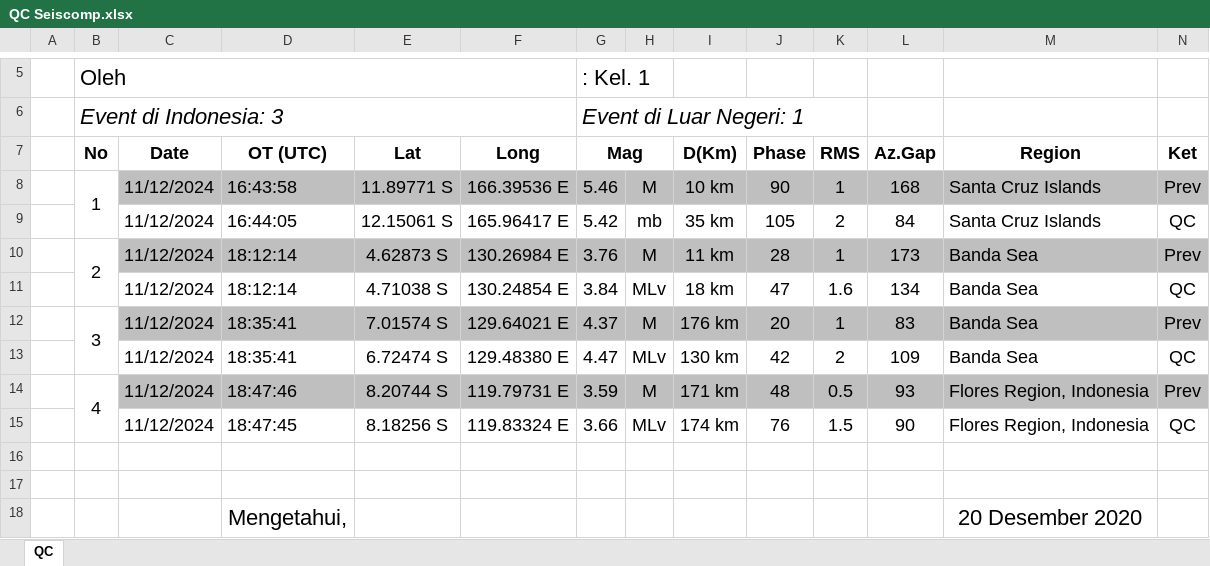
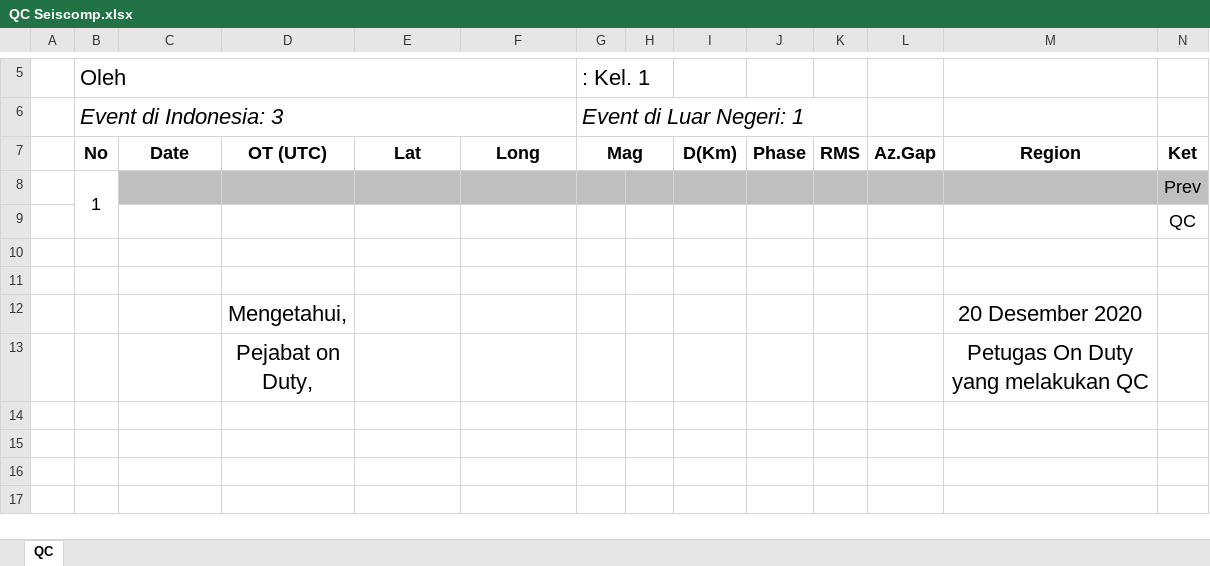
Before and after one commit to ftharyanto/ebast, an Excel workbook: qc/static/qc/QC Seiscomp.xlsx, sheet QC, drawn as a sheet; only a part is shown, gaps mark what is left out; the shorter side is filled out with more unchanged rows; values as stored, in another font and other column widths than the file's, no borders; removed rows and columns are numbered as before the commit, all else as after; the diff names each change by its address in the sheet, - before the commit and + after, or states it on an @@ line.

Commit message:
insert data to table

```diff
--- a/qc/static/qc/QC Seiscomp.xlsx (sheet QC)
+++ b/qc/static/qc/QC Seiscomp.xlsx (sheet QC)
-row 8:  | 1 | 11/12/2024 | 16:43:58 | 11.89771 S | 166.39536 E | 5.46 | M | 10 km | 90 | 1 | 168 | Santa Cruz Islands | Prev
-row 9:  |  | 11/12/2024 | 16:44:05 | 12.15061 S | 165.96417 E | 5.42 | mb | 35 km | 105 | 2 | 84 | Santa Cruz Islands | QC
-row 10:  | 2 | 11/12/2024 | 18:12:14 | 4.62873 S | 130.26984 E | 3.76 | M | 11 km | 28 | 1 | 173 | Banda Sea | Prev
-row 11:  |  | 11/12/2024 | 18:12:14 | 4.71038 S | 130.24854 E | 3.84 | MLv | 18 km | 47 | 1.6 | 134 | Banda Sea | QC
-row 12:  | 3 | 11/12/2024 | 18:35:41 | 7.01574 S | 129.64021 E | 4.37 | M | 176 km | 20 | 1 | 83 | Banda Sea | Prev
-row 13:  |  | 11/12/2024 | 18:35:41 | 6.72474 S | 129.48380 E | 4.47 | MLv | 130 km | 42 | 2 | 109 | Banda Sea | QC
-row 14:  | 4 | 11/12/2024 | 18:47:46 | 8.20744 S | 119.79731 E | 3.59 | M | 171 km | 48 | 0.5 | 93 | Flores Region, Indonesia | Prev
-row 15:  |  | 11/12/2024 | 18:47:45 | 8.18256 S | 119.83324 E | 3.66 | MLv | 174 km | 76 | 1.5 | 90 | Flores Region, Indonesia | QC
+row 8:  | 1 |  |  |  |  |  |  |  |  |  |  |  | Prev
+row 9:  |  |  |  |  |  |  |  |  |  |  |  |  | QC
```
Also changed, not shown: 3 other files.
